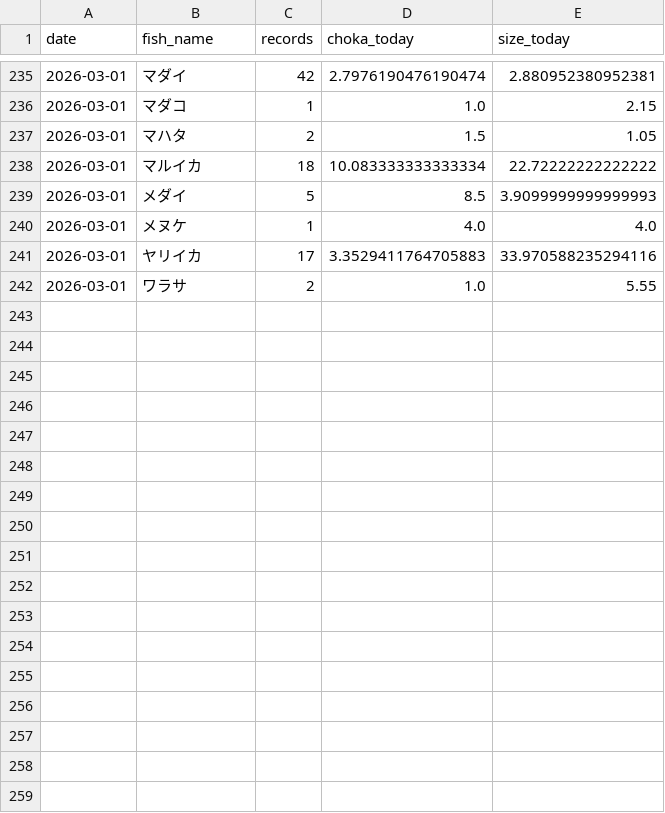
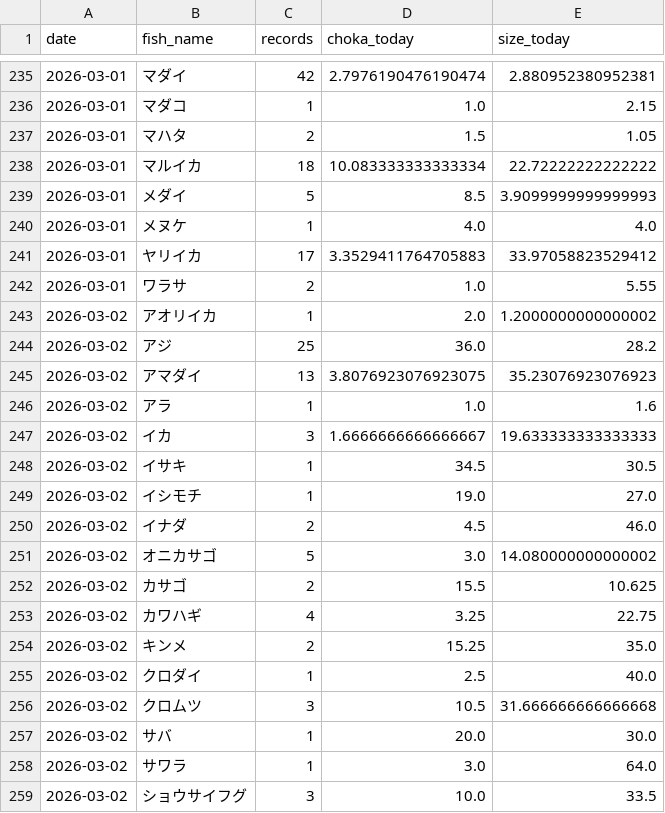
Before and after one commit to haradatakahiro/funaduri-tatiuo-auto, a CSV file: history/daily_metrics.csv, drawn as a sheet; only a part is shown, gaps mark what is left out; the diff covers the shown part only.

```diff
--- a/history/daily_metrics.csv
+++ b/history/daily_metrics.csv
@@ -240,3 +240,20 @@ date,fish_name,records,choka_today,size_today
 2026-03-01,メヌケ,1,4.0,4.0
-2026-03-01,ヤリイカ,17,3.3529411764705883,33.970588235294116
+2026-03-01,ヤリイカ,17,3.3529411764705883,33.97058823529412
 2026-03-01,ワラサ,2,1.0,5.55
+2026-03-02,アオリイカ,1,2.0,1.2000000000000002
+2026-03-02,アジ,25,36.0,28.2
+2026-03-02,アマダイ,13,3.8076923076923075,35.23076923076923
+2026-03-02,アラ,1,1.0,1.6
+2026-03-02,イカ,3,1.6666666666666667,19.633333333333333
+2026-03-02,イサキ,1,34.5,30.5
+2026-03-02,イシモチ,1,19.0,27.0
+2026-03-02,イナダ,2,4.5,46.0
+2026-03-02,オニカサゴ,5,3.0,14.080000000000002
+2026-03-02,カサゴ,2,15.5,10.625
+2026-03-02,カワハギ,4,3.25,22.75
+2026-03-02,キンメ,2,15.25,35.0
+2026-03-02,クロダイ,1,2.5,40.0
+2026-03-02,クロムツ,3,10.5,31.666666666666668
+2026-03-02,サバ,1,20.0,30.0
+2026-03-02,サワラ,1,3.0,64.0
+2026-03-02,ショウサイフグ,3,10.0,33.5
```
Also changed, not shown: 16 added rows and 5 edited cells elsewhere in this file, 1 other file.
